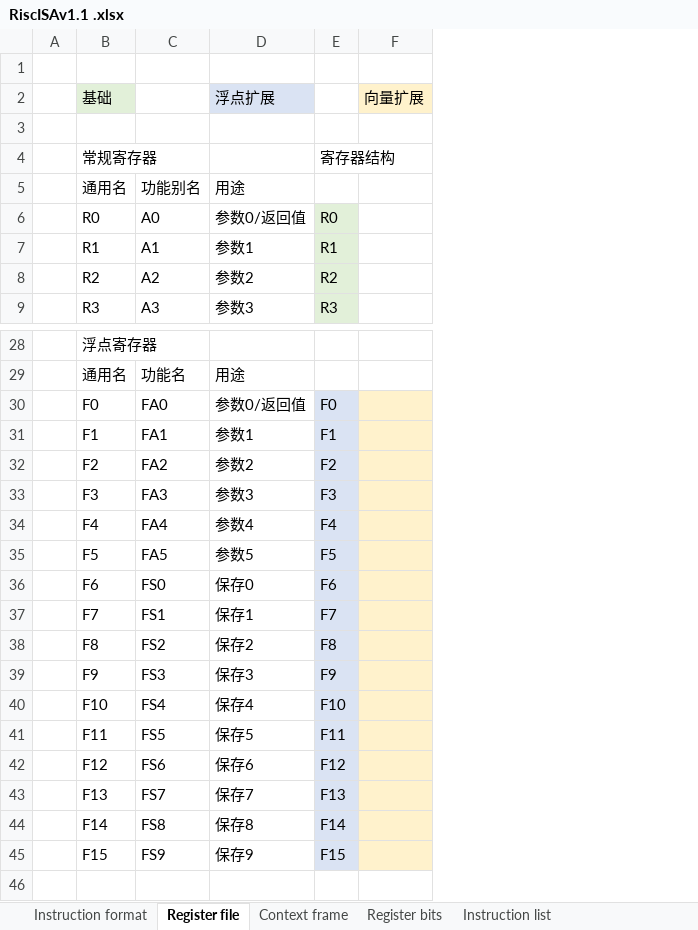
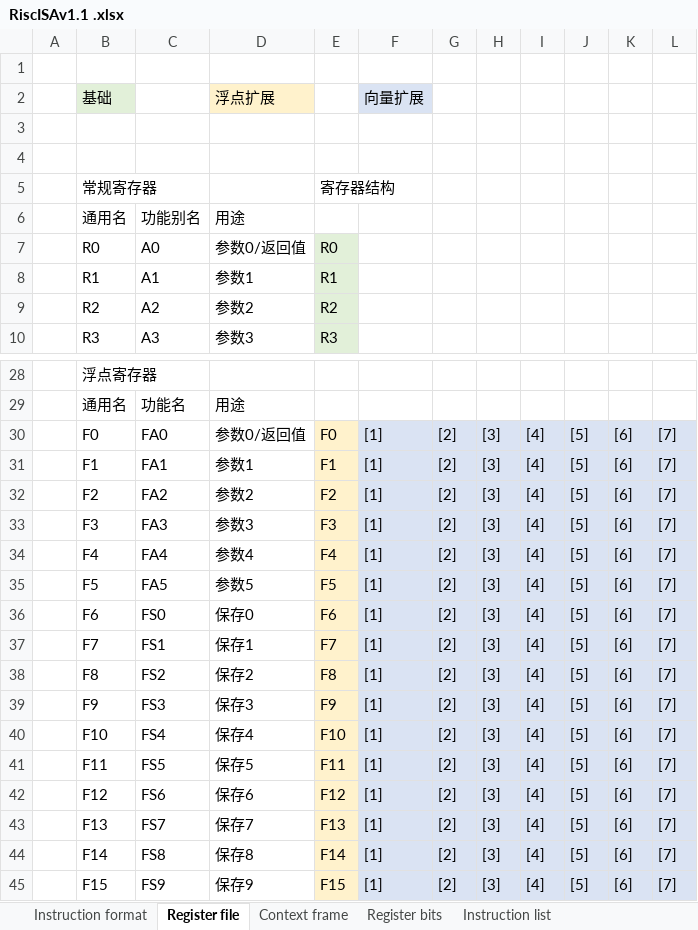
Before and after one commit to duanlin/RiscISA, an Excel workbook: RiscISAv1.1 .xlsx, sheet Register file, drawn as a sheet; only a part is shown, gaps mark what is left out; values as stored, in another font and other column widths than the file's, no borders; removed rows and columns are numbered as before the commit, all else as after; the diff covers the shown part only; the diff names each change by its address in the sheet, - before the commit and + after, or states it on an @@ line.

Commit message:
Add files via upload

```diff
--- a/RiscISAv1.1 .xlsx (sheet Register file)
+++ b/RiscISAv1.1 .xlsx (sheet Register file)
-column F, row 2: 向量扩展
+column F, row 2: 向量扩展; rows 30-45: all [1]
+column G, rows 30-45: all [2]
+column H, rows 30-45: all [3]
+column I, rows 30-45: all [4]
+column J, rows 30-45: all [5]
+column K, rows 30-45: all [6]
+column L, rows 30-45: all [7]
-D2 fill: #DAE3F3
+D2 fill: #FFF2CC
+row 3: (empty)
-E30:E45 fill: #DAE3F3
+E30:E45 fill: #FFF2CC
```
Also changed, not shown: 1 removed row and 3 edited cells elsewhere in this sheet, sheet Context frame.
